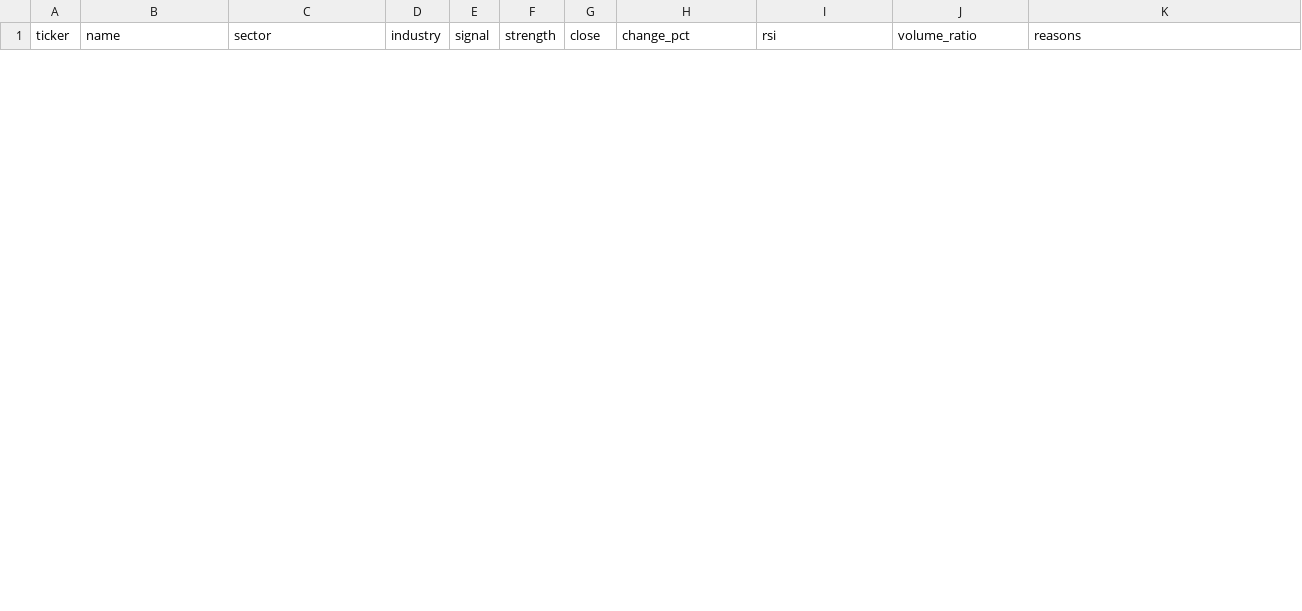
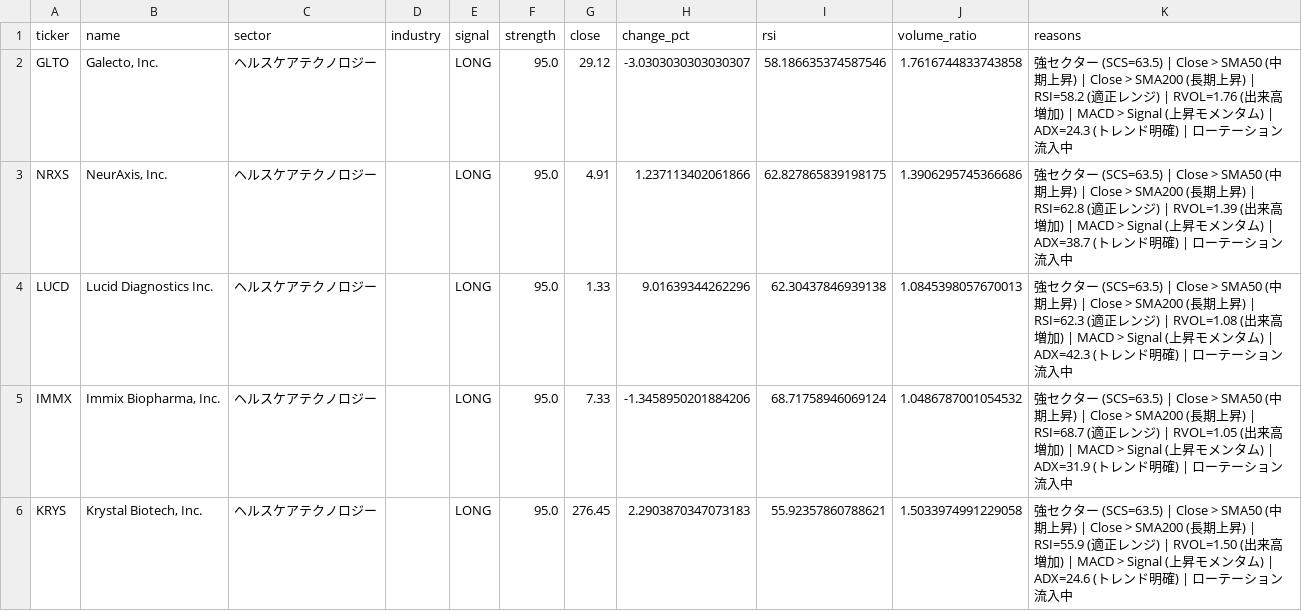
Before and after one commit to lasernyan/stockscreener, a CSV file: screener/trade_candidates_us.csv, drawn as a sheet; only a part is shown; the diff covers the shown part only; the diff names each change by its address in the sheet, - before the commit and + after, or states it on an @@ line.

```diff
--- a/screener/trade_candidates_us.csv
+++ b/screener/trade_candidates_us.csv
+row 2: GLTO | Galecto, Inc. | ヘルスケアテクノロジー |  | LONG | 95.0 | 29.12 | -3.0303030303030307 | 58.186635374587546 | 1.7616744833743858 | 強セクター (SCS=63.5) | Close > SMA50 (中期上昇) | Close > SMA200 (長期上昇) | RSI=58.2 (適正レンジ) | RVOL=1.76 (出来高増加) | MACD > Signal (上昇モメンタム) | ADX=24.3 (トレンド明確) | ローテーション流入中
+row 3: NRXS | NeurAxis, Inc. | ヘルスケアテクノロジー |  | LONG | 95.0 | 4.91 | 1.237113402061866 | 62.827865839198175 | 1.3906295745366686 | 強セクター (SCS=63.5) | Close > SMA50 (中期上昇) | Close > SMA200 (長期上昇) | RSI=62.8 (適正レンジ) | RVOL=1.39 (出来高増加) | MACD > Signal (上昇モメンタム) | ADX=38.7 (トレンド明確) | ローテーション流入中
+row 4: LUCD | Lucid Diagnostics Inc. | ヘルスケアテクノロジー |  | LONG | 95.0 | 1.33 | 9.01639344262296 | 62.30437846939138 | 1.0845398057670013 | 強セクター (SCS=63.5) | Close > SMA50 (中期上昇) | Close > SMA200 (長期上昇) | RSI=62.3 (適正レンジ) | RVOL=1.08 (出来高増加) | MACD > Signal (上昇モメンタム) | ADX=42.3 (トレンド明確) | ローテーション流入中
+row 5: IMMX | Immix Biopharma, Inc. | ヘルスケアテクノロジー |  | LONG | 95.0 | 7.33 | -1.3458950201884206 | 68.71758946069124 | 1.0486787001054532 | 強セクター (SCS=63.5) | Close > SMA50 (中期上昇) | Close > SMA200 (長期上昇) | RSI=68.7 (適正レンジ) | RVOL=1.05 (出来高増加) | MACD > Signal (上昇モメンタム) | ADX=31.9 (トレンド明確) | ローテーション流入中
+row 6: KRYS | Krystal Biotech, Inc. | ヘルスケアテクノロジー |  | LONG | 95.0 | 276.45 | 2.2903870347073183 | 55.92357860788621 | 1.5033974991229058 | 強セクター (SCS=63.5) | Close > SMA50 (中期上昇) | Close > SMA200 (長期上昇) | RSI=55.9 (適正レンジ) | RVOL=1.50 (出来高増加) | MACD > Signal (上昇モメンタム) | ADX=24.6 (トレンド明確) | ローテーション流入中
```
Also changed, not shown: 5 added rows and 10 removed rows elsewhere in this file, screener/sector_metrics_jp.csv, screener/sector_metrics_us.csv, 4 other files.
